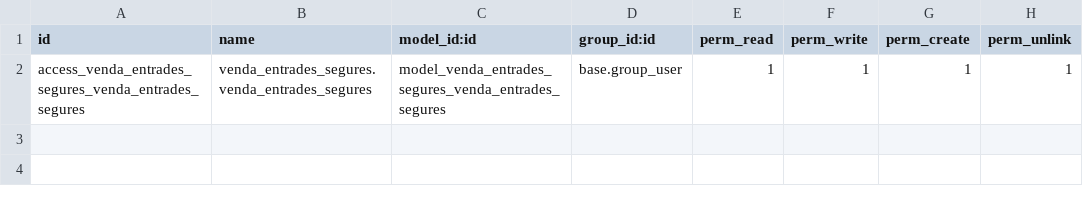
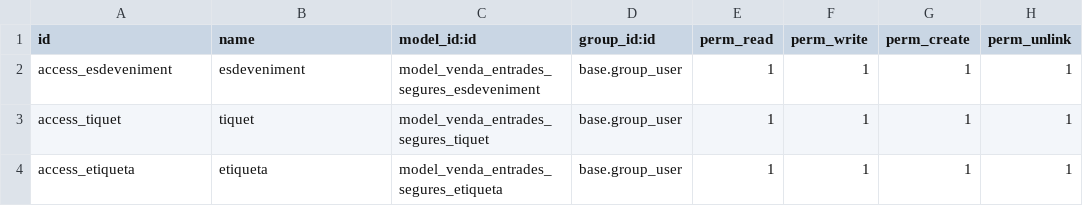
Before and after one commit to Aaron8118/odoo_practica03, a CSV file: addons/venda_entrades_segures/security/ir.model.access.csv, drawn as a sheet.

Commit message:
Add access rules for new models in ir.model.access.csv

```diff
--- a/addons/venda_entrades_segures/security/ir.model.access.csv
+++ b/addons/venda_entrades_segures/security/ir.model.access.csv
@@ -1,2 +1,4 @@
 id,name,model_id:id,group_id:id,perm_read,perm_write,perm_create,perm_unlink
-access_venda_entrades_segures_venda_entrades_segures,venda_entrades_segures.venda_entrades_segures,model_venda_entrades_segures_venda_entrades_segures,base.group_user,1,1,1,1
+access_esdeveniment,esdeveniment,model_venda_entrades_segures_esdeveniment,base.group_user,1,1,1,1
+access_tiquet,tiquet,model_venda_entrades_segures_tiquet,base.group_user,1,1,1,1
+access_etiqueta,etiqueta,model_venda_entrades_segures_etiqueta,base.group_user,1,1,1,1
```
